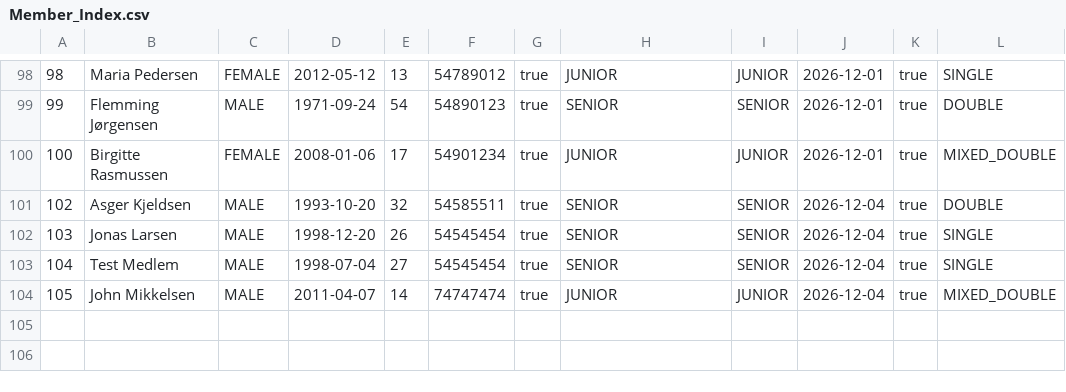
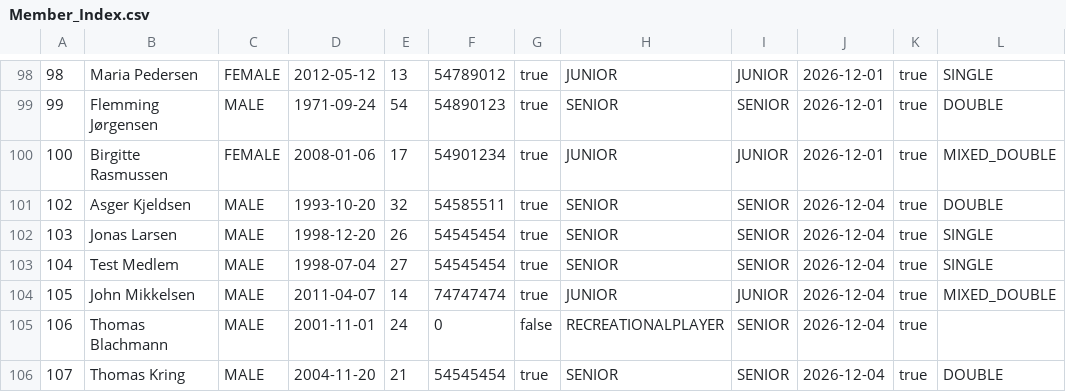
Before and after one commit to DozoEK/TennisklubbenSMASHgruppe5, a CSV file: CSVFilesLib/Member_Index.csv, drawn as a sheet; only a part is shown, gaps mark what is left out; the diff names each change by its address in the sheet, - before the commit and + after, or states it on an @@ line.

```diff
--- a/CSVFilesLib/Member_Index.csv
+++ b/CSVFilesLib/Member_Index.csv
+row 105: 106 | Thomas Blachmann | MALE | 2001-11-01 | 24 | 0 | false | RECREATIONALPLAYER | SENIOR | 2026-12-04 | true
+row 106: 107 | Thomas Kring | MALE | 2004-11-20 | 21 | 54545454 | true | SENIOR | SENIOR | 2026-12-04 | true | DOUBLE
```
Also changed, not shown: CSVFilesLib/Competitive_Player_Stats_Index.csv, CSVFilesLib/Quota_Index.csv, 21 other files.
